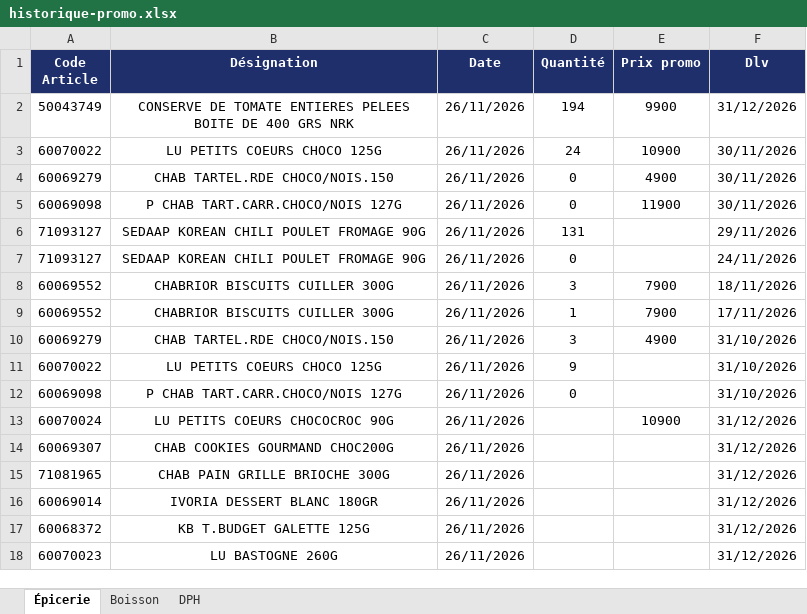
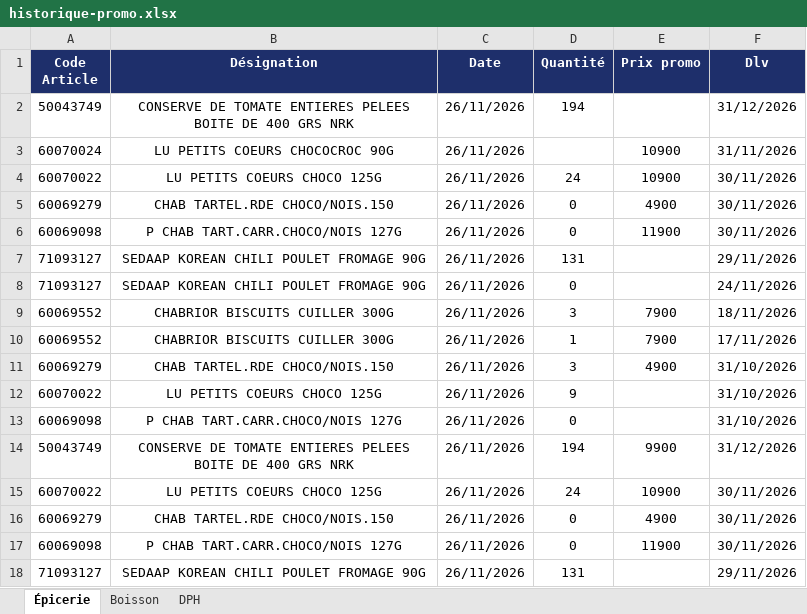
Before and after one commit to Tolotra4023/CR4, an Excel workbook: KIBO4/historique-promo.xlsx, sheet Épicerie, drawn as a sheet; only a part is shown; the shorter side is filled out with more unchanged rows; values as stored, in another font and other column widths than the file's, no borders; the diff names each change by its address in the sheet, - before the commit and + after, or states it on an @@ line.

Commit message:
Historique promo KIBO4 (+14)

```diff
--- a/KIBO4/historique-promo.xlsx (sheet Épicerie)
+++ b/KIBO4/historique-promo.xlsx (sheet Épicerie)
+row 2: 50043749 | CONSERVE DE TOMATE ENTIERES PELEES BOITE DE 400 GRS NRK | 26/11/2026 | 194 |  | 31/12/2026
+row 3: 60070024 | LU PETITS COEURS CHOCOCROC 90G | 26/11/2026 |  | 10900 | 31/11/2026
+row 4: 60070022 | LU PETITS COEURS CHOCO 125G | 26/11/2026 | 24 | 10900 | 30/11/2026
+row 5: 60069279 | CHAB TARTEL.RDE CHOCO/NOIS.150 | 26/11/2026 | 0 | 4900 | 30/11/2026
+row 6: 60069098 | P CHAB TART.CARR.CHOCO/NOIS 127G | 26/11/2026 | 0 | 11900 | 30/11/2026
+row 7: 71093127 | SEDAAP KOREAN CHILI POULET FROMAGE 90G | 26/11/2026 | 131 |  | 29/11/2026
+row 8: 71093127 | SEDAAP KOREAN CHILI POULET FROMAGE 90G | 26/11/2026 | 0 |  | 24/11/2026
+row 9: 60069552 | CHABRIOR BISCUITS CUILLER 300G | 26/11/2026 | 3 | 7900 | 18/11/2026
+row 10: 60069552 | CHABRIOR BISCUITS CUILLER 300G | 26/11/2026 | 1 | 7900 | 17/11/2026
+row 11: 60069279 | CHAB TARTEL.RDE CHOCO/NOIS.150 | 26/11/2026 | 3 | 4900 | 31/10/2026
+row 12: 60070022 | LU PETITS COEURS CHOCO 125G | 26/11/2026 | 9 |  | 31/10/2026
+row 13: 60069098 | P CHAB TART.CARR.CHOCO/NOIS 127G | 26/11/2026 | 0 |  | 31/10/2026
```
Also changed, not shown: sheet Boisson.
